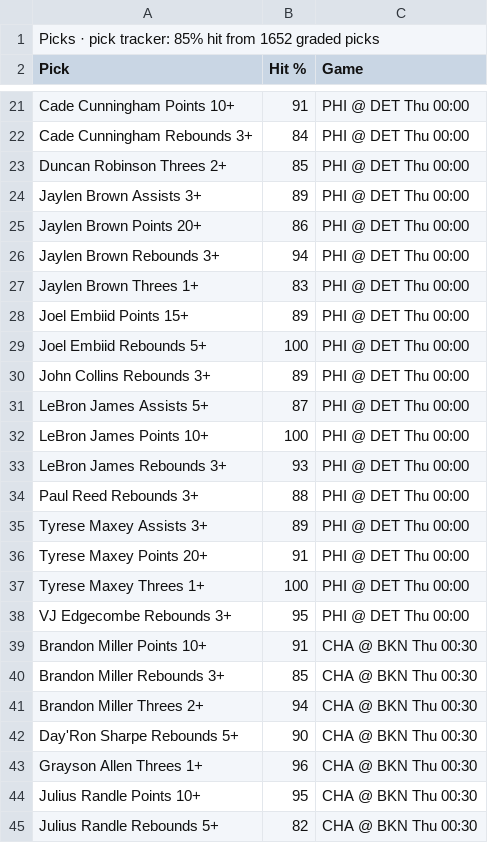
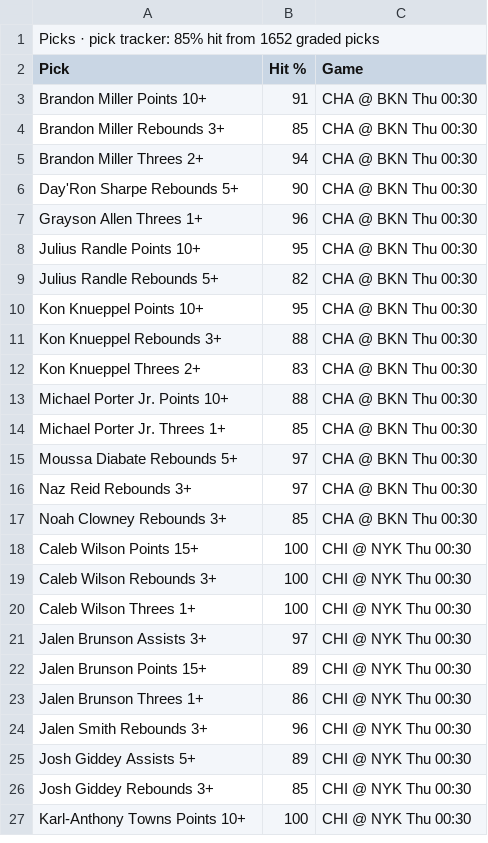
Before and after one commit to 7wilite7/Nba-Stats, a CSV file: out/PHONE_blend.csv, drawn as a sheet; only a part is shown, gaps mark what is left out; the shorter side is filled out with more unchanged rows; the diff covers the shown part only; the diff names each change by its address in the sheet, - before the commit and + after, or states it on an @@ line.

```diff
--- a/out/PHONE_blend.csv
+++ b/out/PHONE_blend.csv
-row 21: Cade Cunningham Points 10+ | 91 | PHI @ DET Thu 00:00
-row 22: Cade Cunningham Rebounds 3+ | 84 | PHI @ DET Thu 00:00
-row 23: Duncan Robinson Threes 2+ | 85 | PHI @ DET Thu 00:00
-row 24: Jaylen Brown Assists 3+ | 89 | PHI @ DET Thu 00:00
-row 25: Jaylen Brown Points 20+ | 86 | PHI @ DET Thu 00:00
-row 26: Jaylen Brown Rebounds 3+ | 94 | PHI @ DET Thu 00:00
-row 27: Jaylen Brown Threes 1+ | 83 | PHI @ DET Thu 00:00
-row 28: Joel Embiid Points 15+ | 89 | PHI @ DET Thu 00:00
-row 29: Joel Embiid Rebounds 5+ | 100 | PHI @ DET Thu 00:00
-row 30: John Collins Rebounds 3+ | 89 | PHI @ DET Thu 00:00
-row 31: LeBron James Assists 5+ | 87 | PHI @ DET Thu 00:00
-row 32: LeBron James Points 10+ | 100 | PHI @ DET Thu 00:00
-row 33: LeBron James Rebounds 3+ | 93 | PHI @ DET Thu 00:00
-row 34: Paul Reed Rebounds 3+ | 88 | PHI @ DET Thu 00:00
-row 35: Tyrese Maxey Assists 3+ | 89 | PHI @ DET Thu 00:00
-row 36: Tyrese Maxey Points 20+ | 91 | PHI @ DET Thu 00:00
-row 37: Tyrese Maxey Threes 1+ | 100 | PHI @ DET Thu 00:00
-row 38: VJ Edgecombe Rebounds 3+ | 95 | PHI @ DET Thu 00:00
```
Also changed, not shown: 18 removed rows elsewhere in this file, out/GAMES_2627.csv, out/GAMES_blend.csv, 12 other files.
